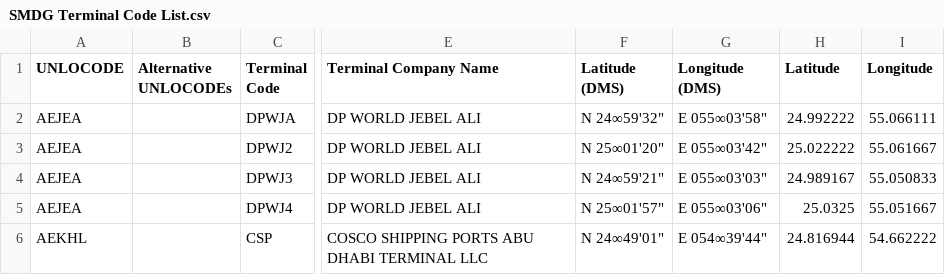
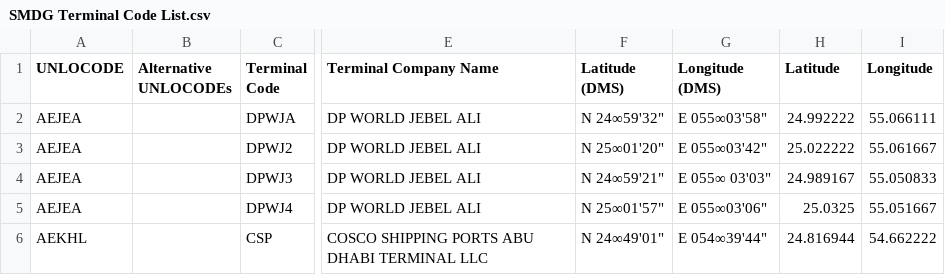
Before and after one commit to declanoconnor/Terminal-Code-List, a CSV file: SMDG Terminal Code List.csv, drawn as a sheet; only a part is shown, gaps mark what is left out; the diff names each change by its address in the sheet, - before the commit and + after, or states it on an @@ line.

Commit message:
quick change one line
test

```diff
--- a/SMDG Terminal Code List.csv
+++ b/SMDG Terminal Code List.csv
-G4 (Longitude (DMS)): E 055∞03'03"
+G4 (Longitude (DMS)): E 055∞ 03'03"
```
